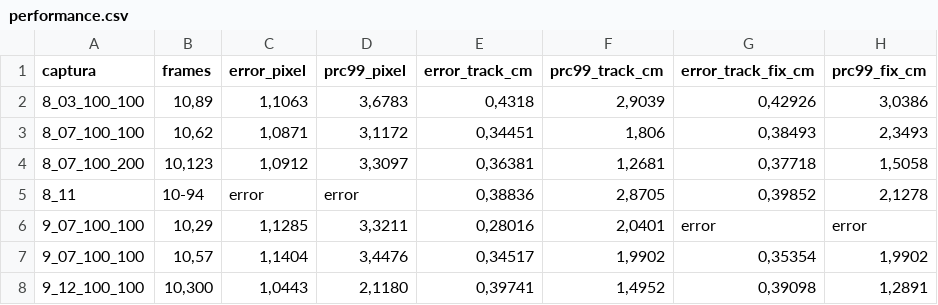
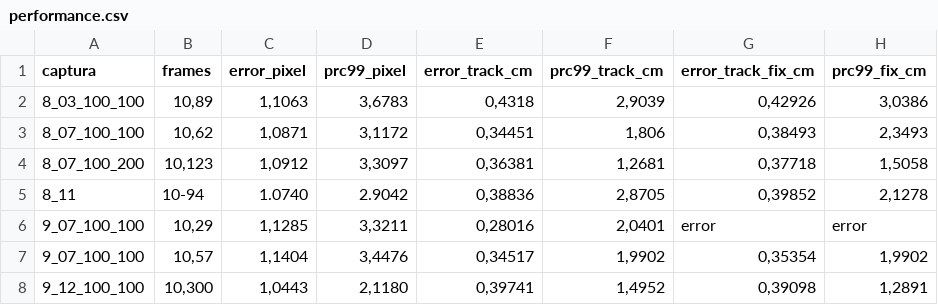
Before and after one commit to andreig09/Proyecto_Biomecanica, a CSV file: Documentacion/img/Tracking/performance.csv, drawn as a sheet.

Commit message:
Documentacion Performance
Agregada Segmentacion de captura 8_11

```diff
--- a/Documentacion/img/Tracking/performance.csv
+++ b/Documentacion/img/Tracking/performance.csv
@@ -4,3 +4,3 @@ captura;frames;error_pixel;prc99_pixel;error_track_cm;prc99_track_cm;error_track
 8_07_100_200;10,123;1,0912;3,3097;0,36381;1,2681;0,37718;1,5058
-8_11;10-94;error;error;0,38836;2,8705;0,39852;2,1278
+8_11;10-94;1.0740;2.9042;0,38836;2,8705;0,39852;2,1278
 9_07_100_100;10,29;1,1285;3,3211;0,28016;2,0401;error;error
```
